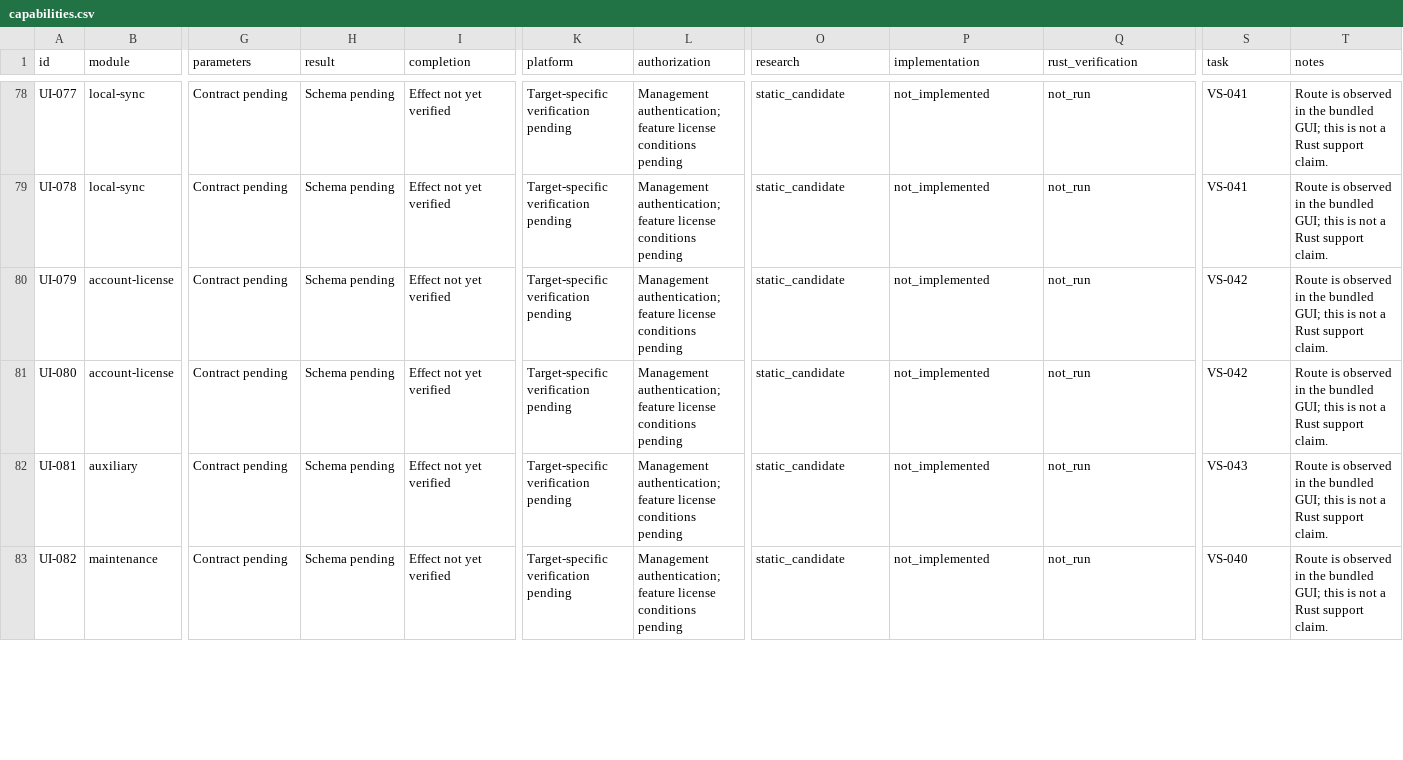
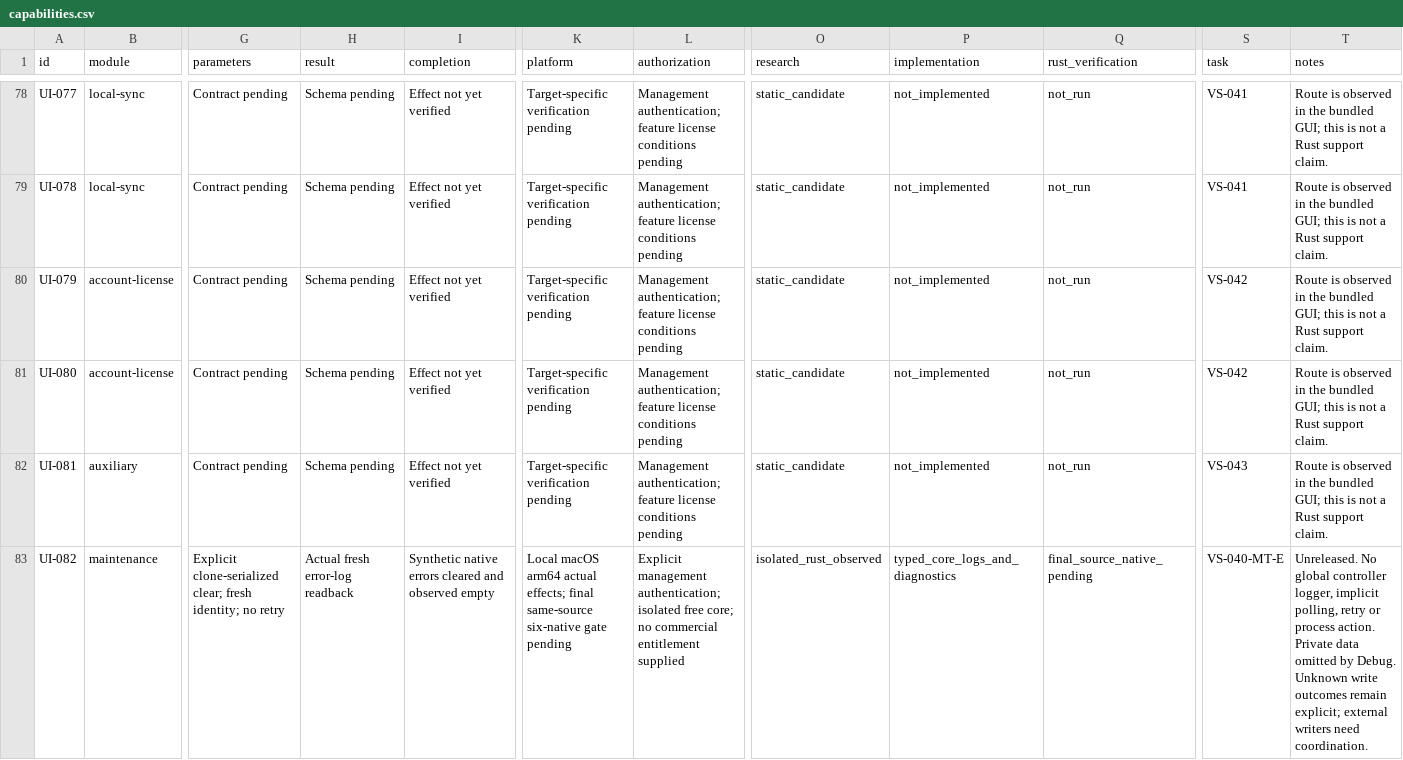
Before and after one commit to AresJef/verysync-sidecar, a CSV file: docs/capabilities.csv, drawn as a sheet; only a part is shown, gaps mark what is left out; the diff covers the shown part only; the diff names each change by its address in the sheet, - before the commit and + after, or states it on an @@ line.

Commit message:
feat: expose explicit core logs and diagnostic metadata
Preserve actual native errors, bounded log snapshots, target paths and partial package-level readback. Require the new native suite and forward UTF-8 diagnostics without hiding failed test exits on Windows.

```diff
--- a/docs/capabilities.csv
+++ b/docs/capabilities.csv
-G83 (parameters): Contract pending
+G83 (parameters): Explicit clone-serialized clear; fresh identity; no retry
-H83 (result): Schema pending
+H83 (result): Actual fresh error-log readback
-I83 (completion): Effect not yet verified
+I83 (completion): Synthetic native errors cleared and observed empty
-K83 (platform): Target-specific verification pending
+K83 (platform): Local macOS arm64 actual effects; final same-source six-native gate pending
-L83 (authorization): Management authentication; feature license conditions pending
+L83 (authorization): Explicit management authentication; isolated free core; no commercial entitlement supplied
-O83 (research): static_candidate
+O83 (research): isolated_rust_observed
-P83 (implementation): not_implemented
+P83 (implementation): typed_core_logs_and_diagnostics
-Q83 (rust_verification): not_run
+Q83 (rust_verification): final_source_native_pending
-S83 (task): VS-040
+S83 (task): VS-040-MT-E
-T83 (notes): Route is observed in the bundled GUI; this is not a Rust support claim.
+T83 (notes): Unreleased. No global controller logger, implicit polling, retry or process action. Private data omitted by Debug. Unknown write outcomes remain explicit; external writers need coordination.
```
Also changed, not shown: 65 edited cells elsewhere in this file, 15 other files.
